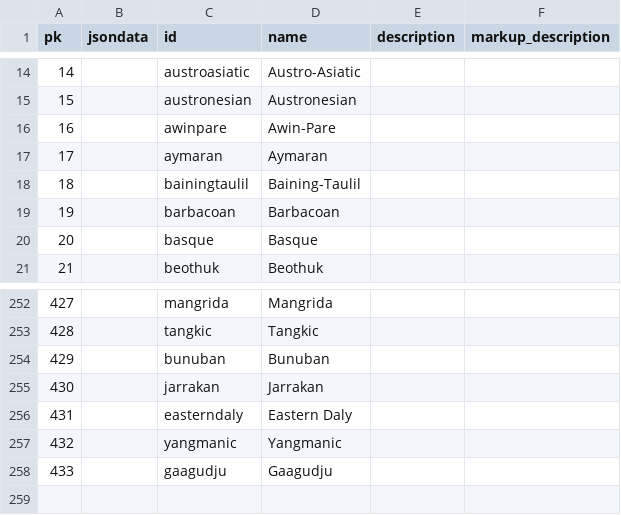
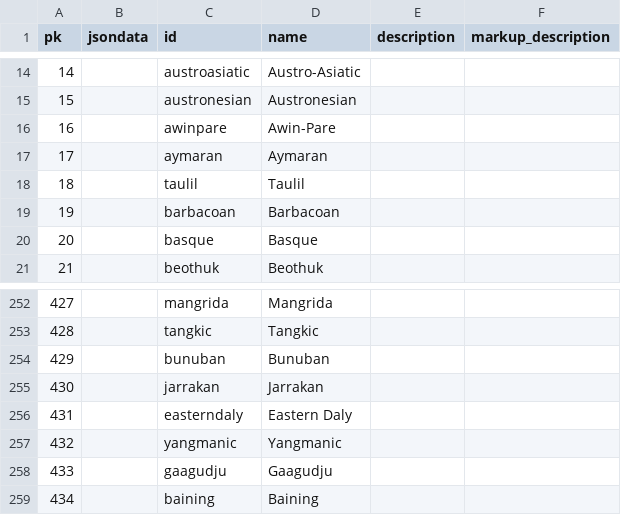
Before and after one commit to cldf-datasets/wals, a CSV file: raw/family.csv, drawn as a sheet; only a part is shown, gaps mark what is left out; removed rows and columns are numbered as before the commit, all else as after; the diff names each change by its address in the sheet, - before the commit and + after, or states it on an @@ line.

```diff
--- a/raw/family.csv
+++ b/raw/family.csv
-row 18: 18 |  | bainingtaulil | Baining-Taulil
+row 18: 18 |  | taulil | Taulil
+row 259: 434 |  | baining | Baining
```
Also changed, not shown: raw/genus.csv, 1 other file.
